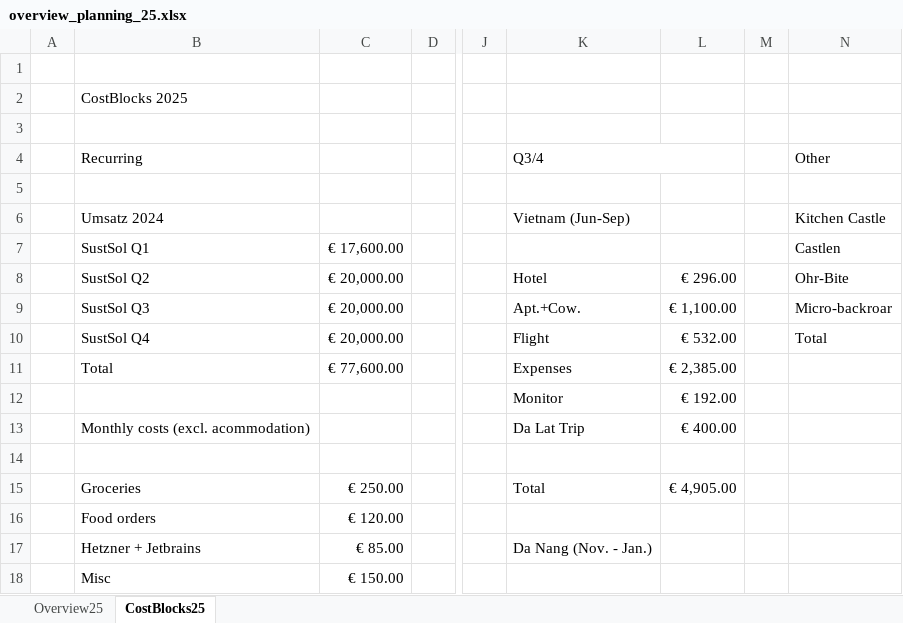
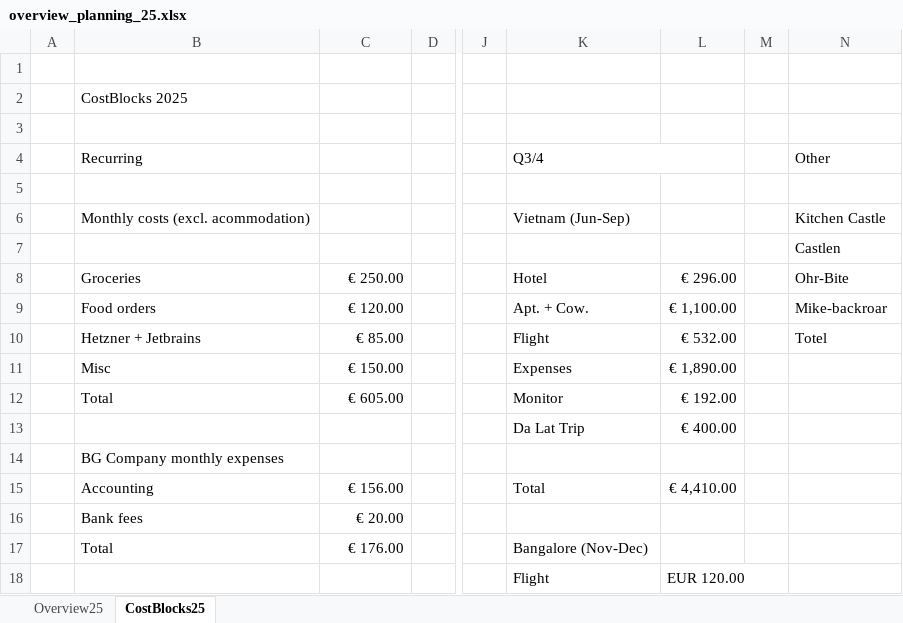
Before and after one commit to cassinius/financials, an Excel workbook: Planning/overview_planning_25.xlsx, sheet CostBlocks25, drawn as a sheet; only a part is shown, gaps mark what is left out; values as stored, in another font and other column widths than the file's, no cell formats; removed rows and columns are numbered as before the commit, all else as after; rows hold the shown columns only; the diff covers the shown part only; the diff names each change by its address in the sheet, - before the commit and + after, or states it on an @@ line.

Commit message:
overview planning -> moved Da Nang to Q1 2026, add Bengaluru in Q4 2025 (Nov-Dec)

```diff
--- a/Planning/overview_planning_25.xlsx (sheet CostBlocks25)
+++ b/Planning/overview_planning_25.xlsx (sheet CostBlocks25)
-B6: Umsatz 2024
+B6: Monthly costs (excl. acommodation)
-B7: SustSol Q1
+B7: (empty)
-C7: € 17,600.00
+C7: (empty)
-B8: SustSol Q2
+B8: Groceries
-C8: € 20,000.00
+C8: € 250.00
-B9: SustSol Q3
+B9: Food orders
-C9: € 20,000.00
+C9: € 120.00
-K9: Apt.+Cow.
+K9: Apt. + Cow.
-N9: Micro-backroar
+N9: Mike-backroar
-B10: SustSol Q4
+B10: Hetzner + Jetbrains
-C10: € 20,000.00
+C10: € 85.00
-N10: Total
+N10: Totel
-B11: Total
+B11: Misc
-C11: € 77,600.00
+C11: € 150.00
-L11: € 2,385.00
+L11: € 1,890.00
-B12: (empty)
+B12: Total
-C12: (empty)
+C12: € 605.00
-B13: Monthly costs (excl. acommodation)
+B13: (empty)
-B14: (empty)
+B14: BG Company monthly expenses
-B15: Groceries
+B15: Accounting
-C15: € 250.00
+C15: € 156.00
-L15: € 4,905.00
+L15: € 4,410.00
-B16: Food orders
+B16: Bank fees
-C16: € 120.00
+C16: € 20.00
-B17: Hetzner + Jetbrains
+B17: Total
-C17: € 85.00
+C17: € 176.00
-K17: Da Nang (Nov. - Jan.)
+K17: Bangalore (Nov-Dec)
-row 18:  | Misc | € 150.00
+row 18:  |  |  |  |  | Flight | EUR 120.00
```
Also changed, not shown: 17 added rows and 18 edited cells elsewhere in this sheet, sheet Overview25, cell formats, formulas that keep their value.
